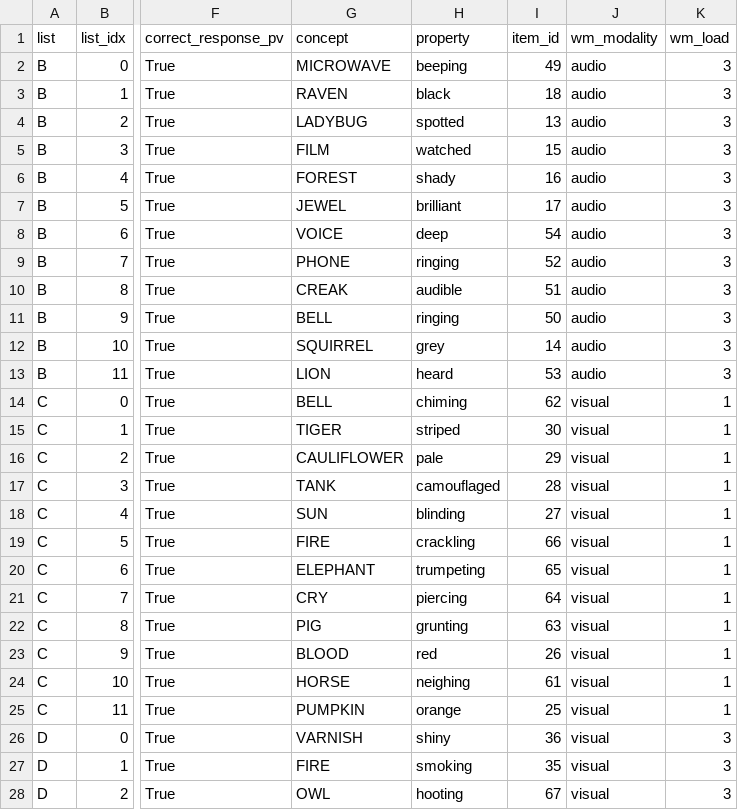
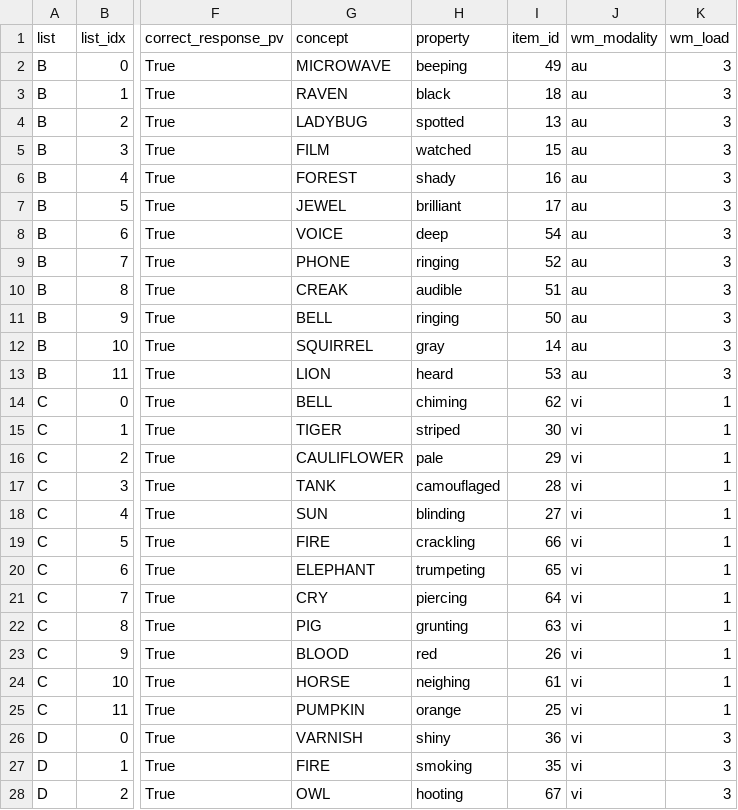
Before and after one commit to camrobjones/vipv, a CSV file: data/stimuli_vermeulen_list_3.csv, drawn as a sheet; only a part is shown, gaps mark what is left out; the diff covers the shown part only; the diff names each change by its address in the sheet, - before the commit and + after, or states it on an @@ line.

```diff
--- a/data/stimuli_vermeulen_list_3.csv
+++ b/data/stimuli_vermeulen_list_3.csv
-J2:J13 (wm_modality): audio
+J2:J13 (wm_modality): au
-H12 (property): grey
+H12 (property): gray
-J14:J28 (wm_modality): visual
+J14:J28 (wm_modality): vi
```
Also changed, not shown: 159 edited cells elsewhere in this file, data/stimuli_vermeulen_list_1.csv, data/stimuli_vermeulen_list_2.csv, 14 other files.
